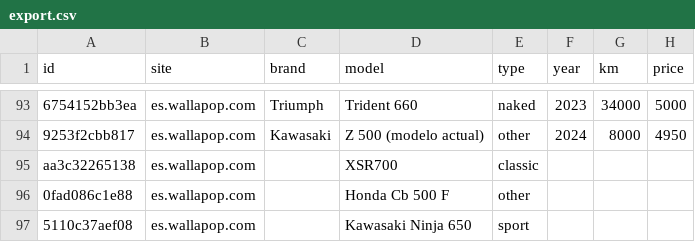
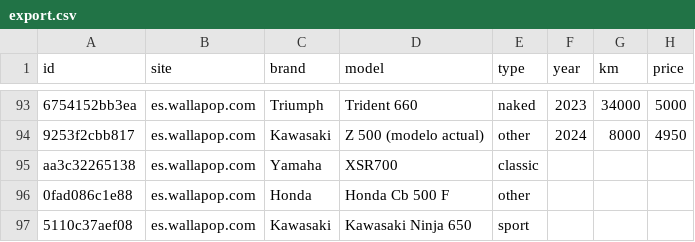
Before and after one commit to jonlautenschlager-partn/nnext-moto, a CSV file: data/export.csv, drawn as a sheet; only a part is shown, gaps mark what is left out; the diff names each change by its address in the sheet, - before the commit and + after, or states it on an @@ line.

```diff
--- a/data/export.csv
+++ b/data/export.csv
-C95 (brand): (empty)
+C95 (brand): Yamaha
-C96 (brand): (empty)
+C96 (brand): Honda
-C97 (brand): (empty)
+C97 (brand): Kawasaki
```
Also changed, not shown: 2 other files.
